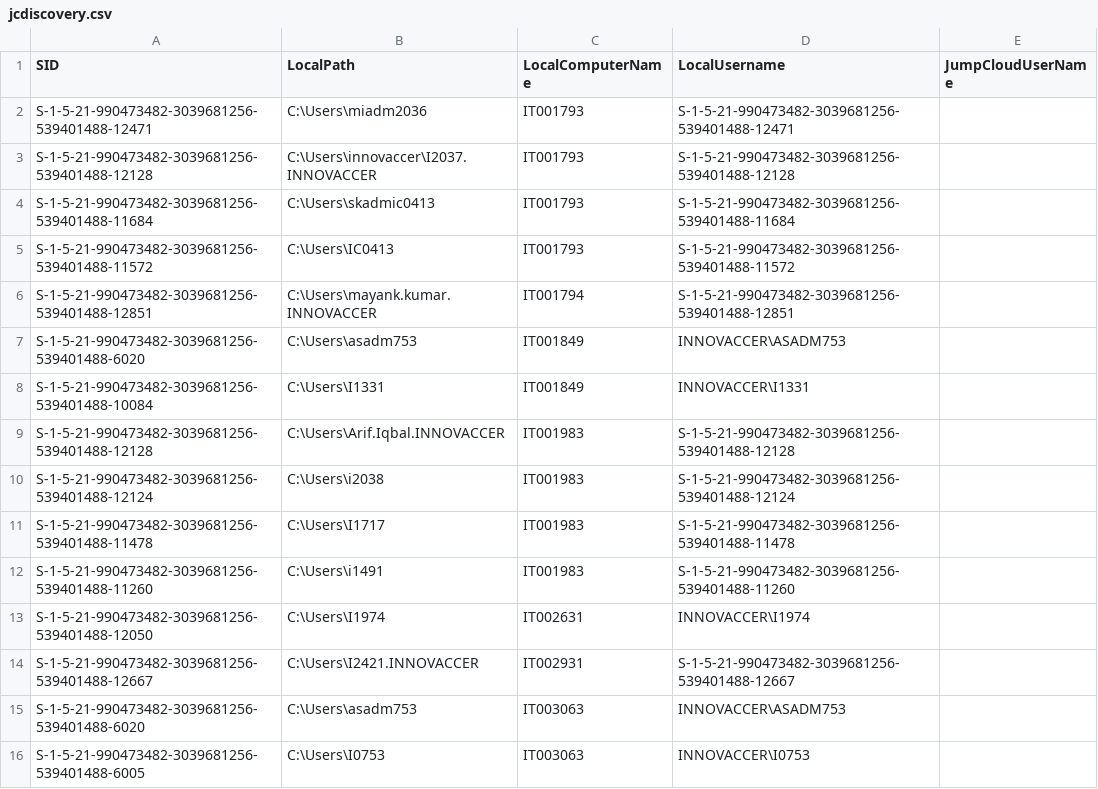
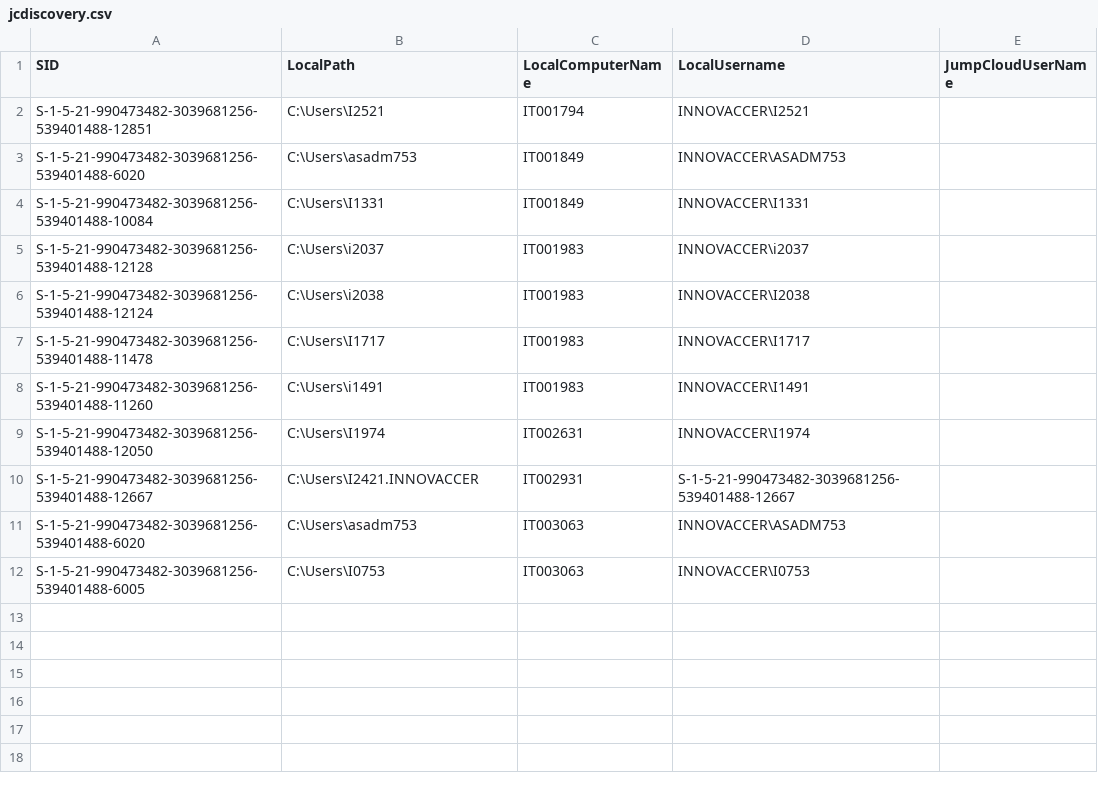
Before and after one commit to savinways/JumpCloud-ADMU-Discovery, a CSV file: jcdiscovery.csv, drawn as a sheet.

Commit message:
CSV Upload

```diff
--- a/jcdiscovery.csv
+++ b/jcdiscovery.csv
@@ -1,13 +1,9 @@
 "SID","LocalPath","LocalComputerName","LocalUsername","JumpCloudUserName"
-"S-1-5-21-990473482-3039681256-539401488-12471","C:\Users\miadm2036","IT001793","S-1-5-21-990473482-3039681256-539401488-12471",""
-"S-1-5-21-990473482-3039681256-539401488-12128","C:\Users\innovaccer\I2037.INNOVACCER","IT001793","S-1-5-21-990473482-3039681256-539401488-12128",""
-"S-1-5-21-990473482-3039681256-539401488-11684","C:\Users\skadmic0413","IT001793","S-1-5-21-990473482-3039681256-539401488-11684",""
-"S-1-5-21-990473482-3039681256-539401488-11572","C:\Users\IC0413","IT001793","S-1-5-21-990473482-3039681256-539401488-11572",""
-"S-1-5-21-990473482-3039681256-539401488-12851","C:\Users\mayank.kumar.INNOVACCER","IT001794","S-1-5-21-990473482-3039681256-539401488-12851",""
+"S-1-5-21-990473482-3039681256-539401488-12851","C:\Users\I2521","IT001794","INNOVACCER\I2521",""
 "S-1-5-21-990473482-3039681256-539401488-6020","C:\Users\asadm753","IT001849","INNOVACCER\ASADM753",""
 "S-1-5-21-990473482-3039681256-539401488-10084","C:\Users\I1331","IT001849","INNOVACCER\I1331",""
-"S-1-5-21-990473482-3039681256-539401488-12128","C:\Users\Arif.Iqbal.INNOVACCER","IT001983","S-1-5-21-990473482-3039681256-539401488-12128",""
-"S-1-5-21-990473482-3039681256-539401488-12124","C:\Users\i2038","IT001983","S-1-5-21-990473482-3039681256-539401488-12124",""
-"S-1-5-21-990473482-3039681256-539401488-11478","C:\Users\I1717","IT001983","S-1-5-21-990473482-3039681256-539401488-11478",""
-"S-1-5-21-990473482-3039681256-539401488-11260","C:\Users\i1491","IT001983","S-1-5-21-990473482-3039681256-539401488-11260",""
+"S-1-5-21-990473482-3039681256-539401488-12128","C:\Users\i2037","IT001983","INNOVACCER\i2037",""
+"S-1-5-21-990473482-3039681256-539401488-12124","C:\Users\i2038","IT001983","INNOVACCER\I2038",""
+"S-1-5-21-990473482-3039681256-539401488-11478","C:\Users\I1717","IT001983","INNOVACCER\I1717",""
+"S-1-5-21-990473482-3039681256-539401488-11260","C:\Users\i1491","IT001983","INNOVACCER\I1491",""
 "S-1-5-21-990473482-3039681256-539401488-12050","C:\Users\I1974","IT002631","INNOVACCER\I1974",""
```
